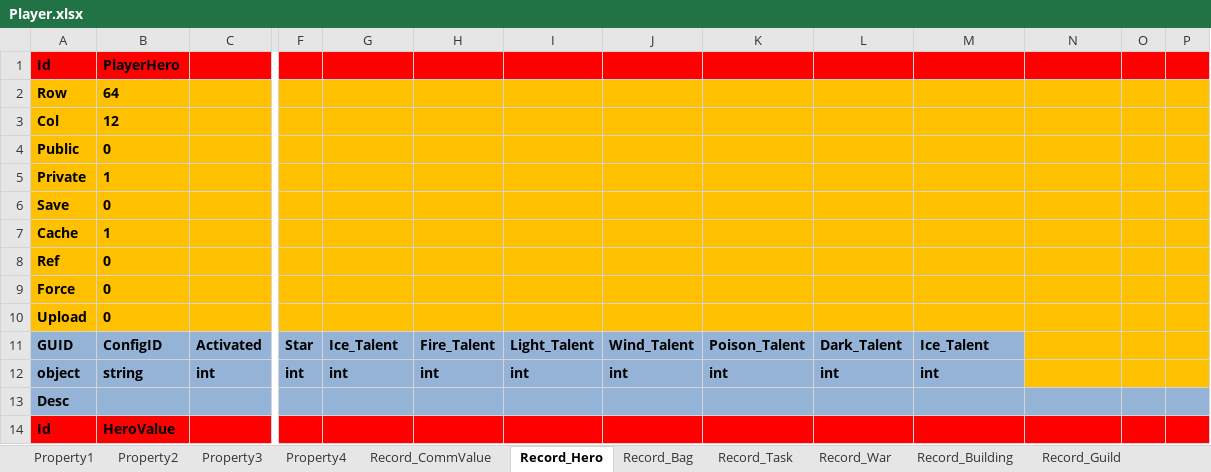
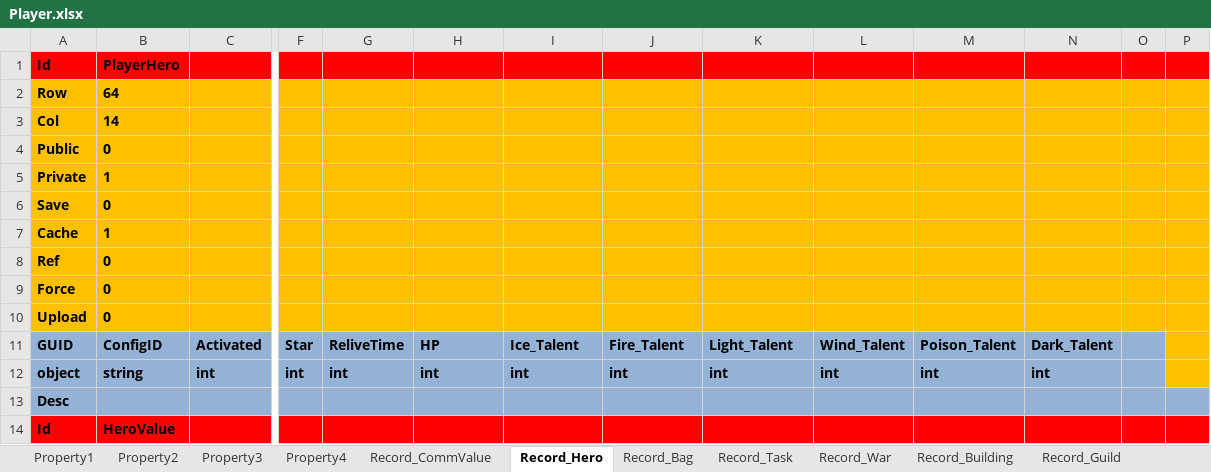
Before and after one commit to hu-81/NoahGameFramee, an Excel workbook: _Out/NFDataCfg/Excel/Player.xlsx, sheet Record_Hero, drawn as a sheet; only a part is shown, gaps mark what is left out; values as stored, in another font and other column widths than the file's, no borders; the diff names each change by its address in the sheet, - before the commit and + after, or states it on an @@ line.

Commit message:
added hp for heroes added tostring interface for datalist, property manager and record manager

```diff
--- a/_Out/NFDataCfg/Excel/Player.xlsx (sheet Record_Hero)
+++ b/_Out/NFDataCfg/Excel/Player.xlsx (sheet Record_Hero)
-B3: 12
+B3: 14
-G11: Ice_Talent
+G11: ReliveTime
-H11: Fire_Talent
+H11: HP
-I11: Light_Talent
+I11: Ice_Talent
-J11: Wind_Talent
+J11: Fire_Talent
-K11: Poison_Talent
+K11: Light_Talent
-L11: Dark_Talent
+L11: Wind_Talent
-M11: Ice_Talent
+M11: Poison_Talent
-N11: (empty)
+N11: Dark_Talent
-N11:O12 fill: #FFC000
+N11:O12 fill: #95B3D7
-N12: (empty)
+N12: int
```
Also changed, not shown: sheet Property3, sheet Property1, _Out/NFDataCfg/Excel/NPC.xlsx, _Out/NFDataCfg/Excel/Skill.xlsx, 44 other files.
